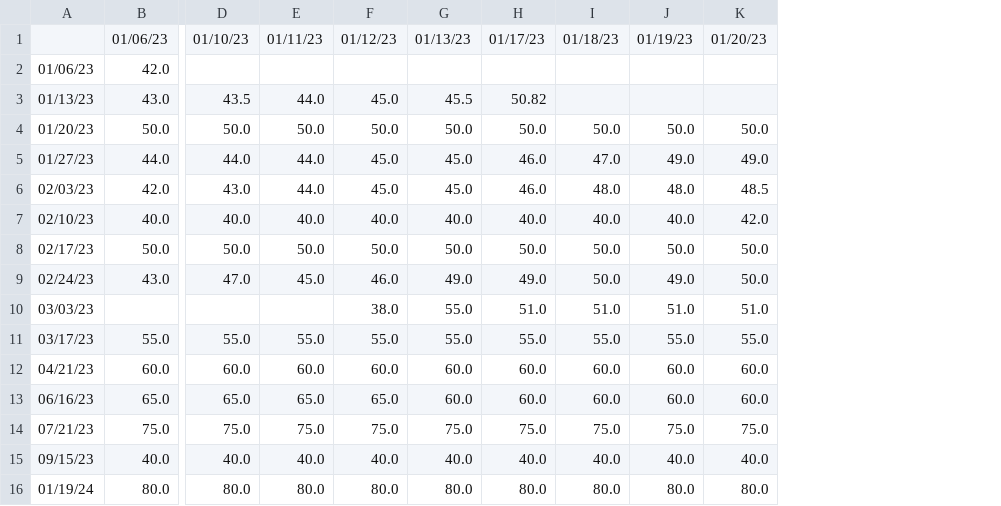
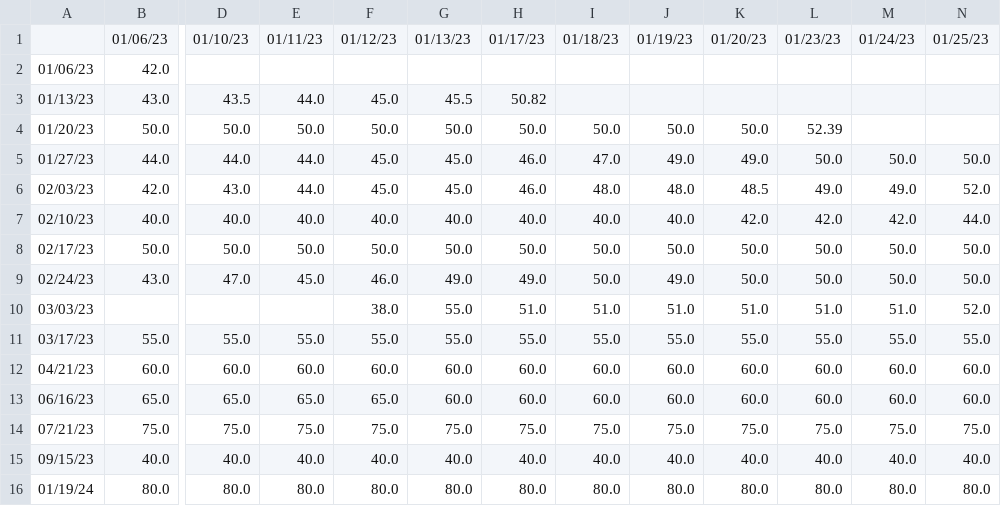
Before and after one commit to bonsaiheart/MaxPainHeuristicTracker, a CSV file: dataOutput/ROKUmaxpain.csv, drawn as a sheet; only a part is shown, gaps mark what is left out; the diff names each change by its address in the sheet, - before the commit and + after, or states it on an @@ line.

```diff
--- a/dataOutput/ROKUmaxpain.csv
+++ b/dataOutput/ROKUmaxpain.csv
+column L, rows 1-16: 01/23/23 |  |  | 52.39 | 50.0 | 49.0 | 42.0 | 50.0 | 50.0 | 51.0 | 55.0 | 60.0 | 60.0 | 75.0 | 40.0 | 80.0
+column M, rows 1-16: 01/24/23 |  |  |  | 50.0 | 49.0 | 42.0 | 50.0 | 50.0 | 51.0 | 55.0 | 60.0 | 60.0 | 75.0 | 40.0 | 80.0
+column N, rows 1-16: 01/25/23 |  |  |  | 50.0 | 52.0 | 44.0 | 50.0 | 50.0 | 52.0 | 55.0 | 60.0 | 60.0 | 75.0 | 40.0 | 80.0
```
Also changed, not shown: dataOutput/SPYmaxpain.csv, dataOutput/TSLAmaxpain.csv, 6 other files.
